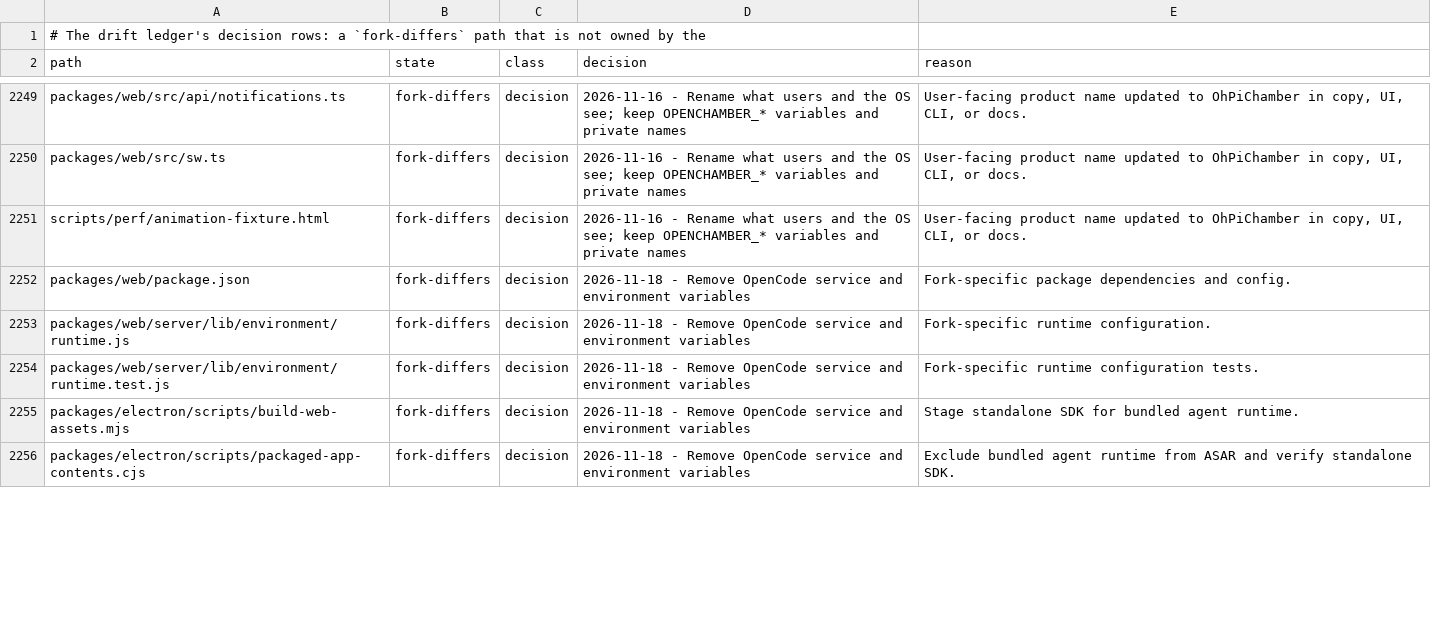
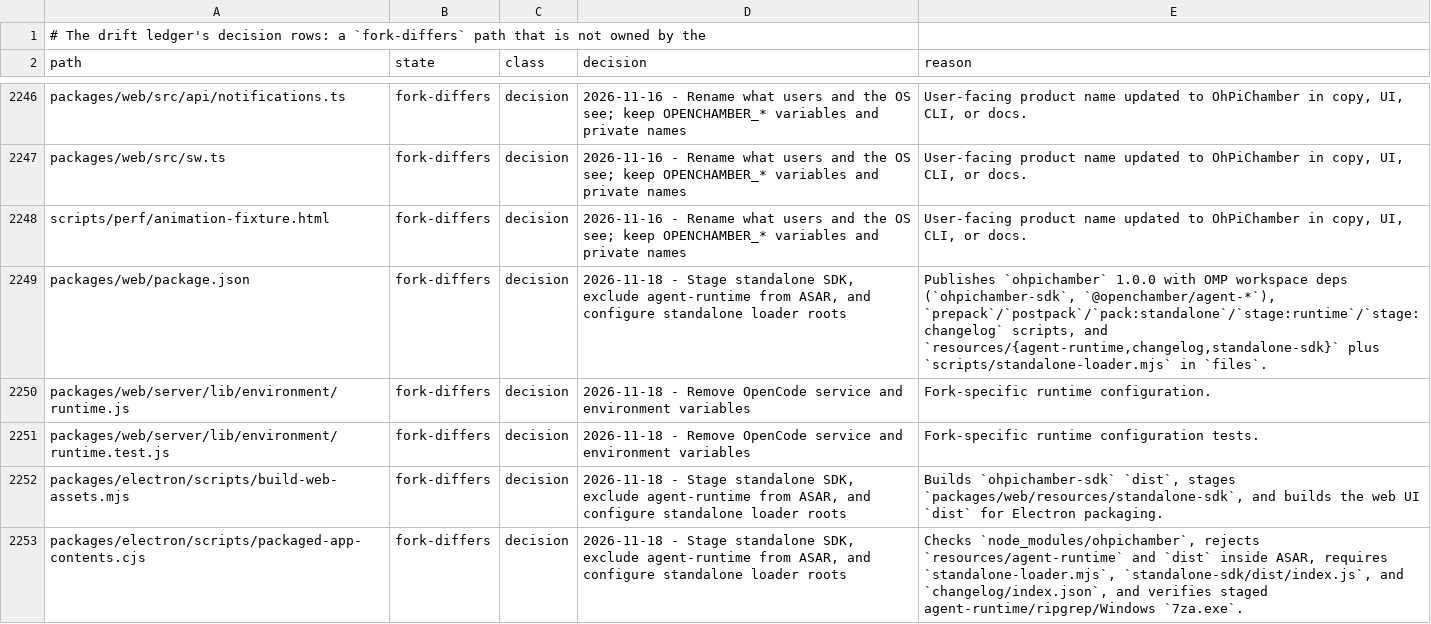
Before and after one commit to Shizuku-Yume/ohpichamber-dev, a TSV file: .workflow/upstream-deltas.tsv, drawn as a sheet; only a part is shown, gaps mark what is left out; the diff covers the shown part only.

Commit message:
chore(audit): rework task 05 deltas, receipts, and packaged smoke
- Record packaging/loader decision in .workflow/decisions.md and repoint rows in .workflow/upstream-deltas.tsv.
- Update 05-packaged-appimage-and-cli-product-audit.md Progress with round-2 hashes, receipts, and Review: pending.

```diff
--- a/.workflow/upstream-deltas.tsv
+++ b/.workflow/upstream-deltas.tsv
@@ -2251,6 +2248,6 @@ packages/web/src/sw.ts	fork-differs	decision	2026-11-16 - Rename what users and
 scripts/perf/animation-fixture.html	fork-differs	decision	2026-11-16 - Rename what users and the OS see; keep OPENCHAMBER_* variables and private names	User-facing product name updated to OhPiChamber in copy, UI, CLI, or docs.
-packages/web/package.json	fork-differs	decision	2026-11-18 - Remove OpenCode service and environment variables	Fork-specific package dependencies and config.
+packages/web/package.json	fork-differs	decision	2026-11-18 - Stage standalone SDK, exclude agent-runtime from ASAR, and configure standalone loader roots	Publishes `ohpichamber` 1.0.0 with OMP workspace deps (`ohpichamber-sdk`, `@openchamber/agent-*`), `prepack`/`postpack`/`pack:standalone`/`stage:runtime`/`stage:changelog` scripts, and `resources/{agent-runtime,changelog,standalone-sdk}` plus `scripts/standalone-loader.mjs` in `files`.
 packages/web/server/lib/environment/runtime.js	fork-differs	decision	2026-11-18 - Remove OpenCode service and environment variables	Fork-specific runtime configuration.
 packages/web/server/lib/environment/runtime.test.js	fork-differs	decision	2026-11-18 - Remove OpenCode service and environment variables	Fork-specific runtime configuration tests.
-packages/electron/scripts/build-web-assets.mjs	fork-differs	decision	2026-11-18 - Remove OpenCode service and environment variables	Stage standalone SDK for bundled agent runtime.
-packages/electron/scripts/packaged-app-contents.cjs	fork-differs	decision	2026-11-18 - Remove OpenCode service and environment variables	Exclude bundled agent runtime from ASAR and verify standalone SDK.
+packages/electron/scripts/build-web-assets.mjs	fork-differs	decision	2026-11-18 - Stage standalone SDK, exclude agent-runtime from ASAR, and configure standalone loader roots	Builds `ohpichamber-sdk` `dist`, stages `packages/web/resources/standalone-sdk`, and builds the web UI `dist` for Electron packaging.
+packages/electron/scripts/packaged-app-contents.cjs	fork-differs	decision	2026-11-18 - Stage standalone SDK, exclude agent-runtime from ASAR, and configure standalone loader roots	Checks `node_modules/ohpichamber`, rejects `resources/agent-runtime` and `dist` inside ASAR, requires `standalone-loader.mjs`, `standalone-sdk/dist/index.js`, and `changelog/index.json`, and verifies staged agent-runtime/ripgrep/Windows `7za.exe`.
```
Also changed, not shown: 3 removed rows and 12 edited cells elsewhere in this file, 2 other files.
